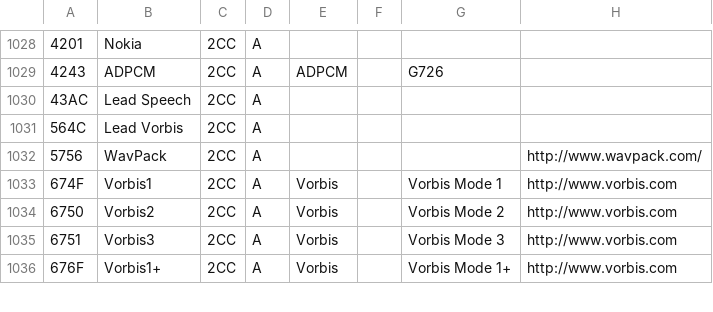
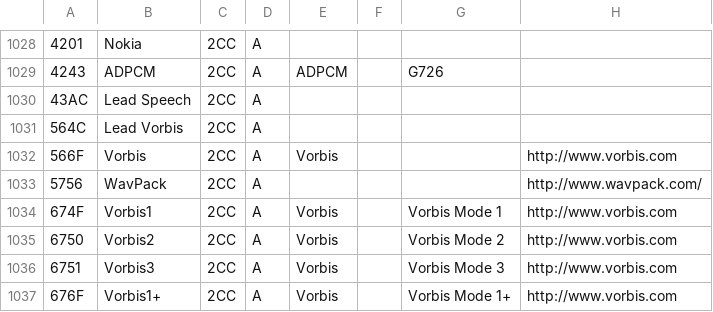
Before and after one commit to mediatest/mediatest, a CSV file: Source/Ressource/Text/DataBase/Codec.csv, drawn as a sheet; only a part is shown, gaps mark what is left out; the diff names each change by its address in the sheet, - before the commit and + after, or states it on an @@ line.

Commit message:
Vorbis from FFMpeg
git-svn-id: svn://svn.code.sf.net/p/mediainfo/code/MediaInfoLib/trunk@457 45c5ae6f-87cc-4fd0-92ee-e4f023fd80da

```diff
--- a/Source/Ressource/Text/DataBase/Codec.csv
+++ b/Source/Ressource/Text/DataBase/Codec.csv
+row 1032: 566F | Vorbis | 2CC | A | Vorbis |  |  | http://www.vorbis.com
```
